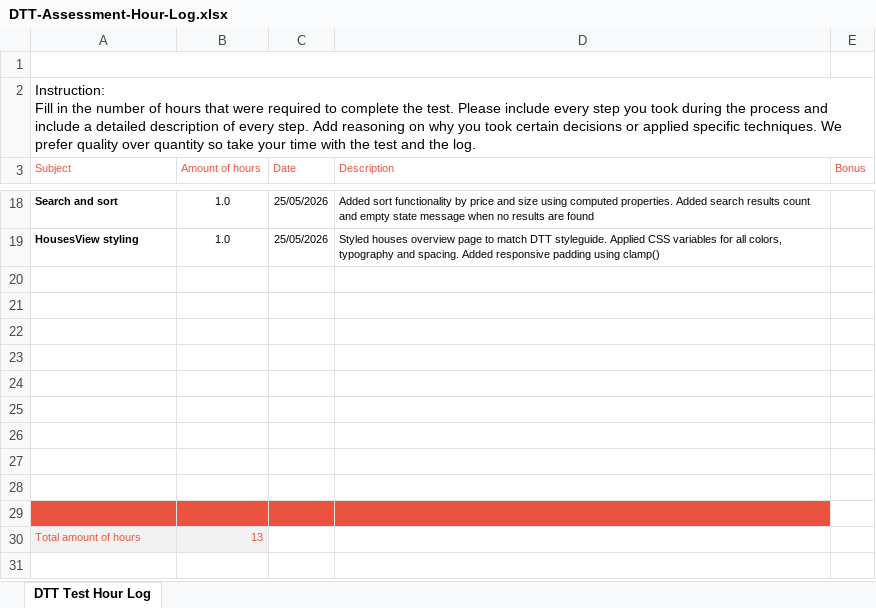
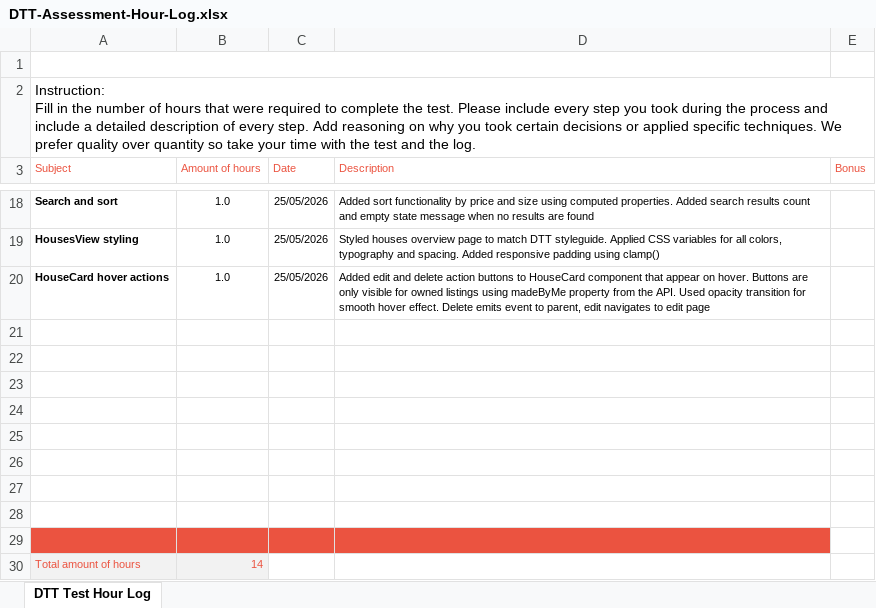
Before and after one commit to Milana-tech/dtt-frontend-assessment, an Excel workbook: DTT-Assessment-Hour-Log.xlsx, sheet DTT Test Hour Log, drawn as a sheet; only a part is shown, gaps mark what is left out; values as stored, in another font and other column widths than the file's, no borders; charts and pictures not drawn; removed rows and columns are numbered as before the commit, all else as after; the diff names each change by its address in the sheet, - before the commit and + after, or states it on an @@ line.

Commit message:
chore: update hour log

```diff
--- a/DTT-Assessment-Hour-Log.xlsx (sheet DTT Test Hour Log)
+++ b/DTT-Assessment-Hour-Log.xlsx (sheet DTT Test Hour Log)
+row 20: HouseCard hover actions | 1.0 | 25/05/2026 | Added edit and delete action buttons to HouseCard component that appear on hover. Buttons are only visible for owned listings using madeByMe property from the API. Used opacity transition for smooth hover effect. Delete emits event to parent, edit navigates to edit page
-A29:D29 fill: none
+A29:D29 fill: #EB5340
-row 29: (empty)
-B30 (Amount of hours): 13
+B30 (Amount of hours): 14
```
